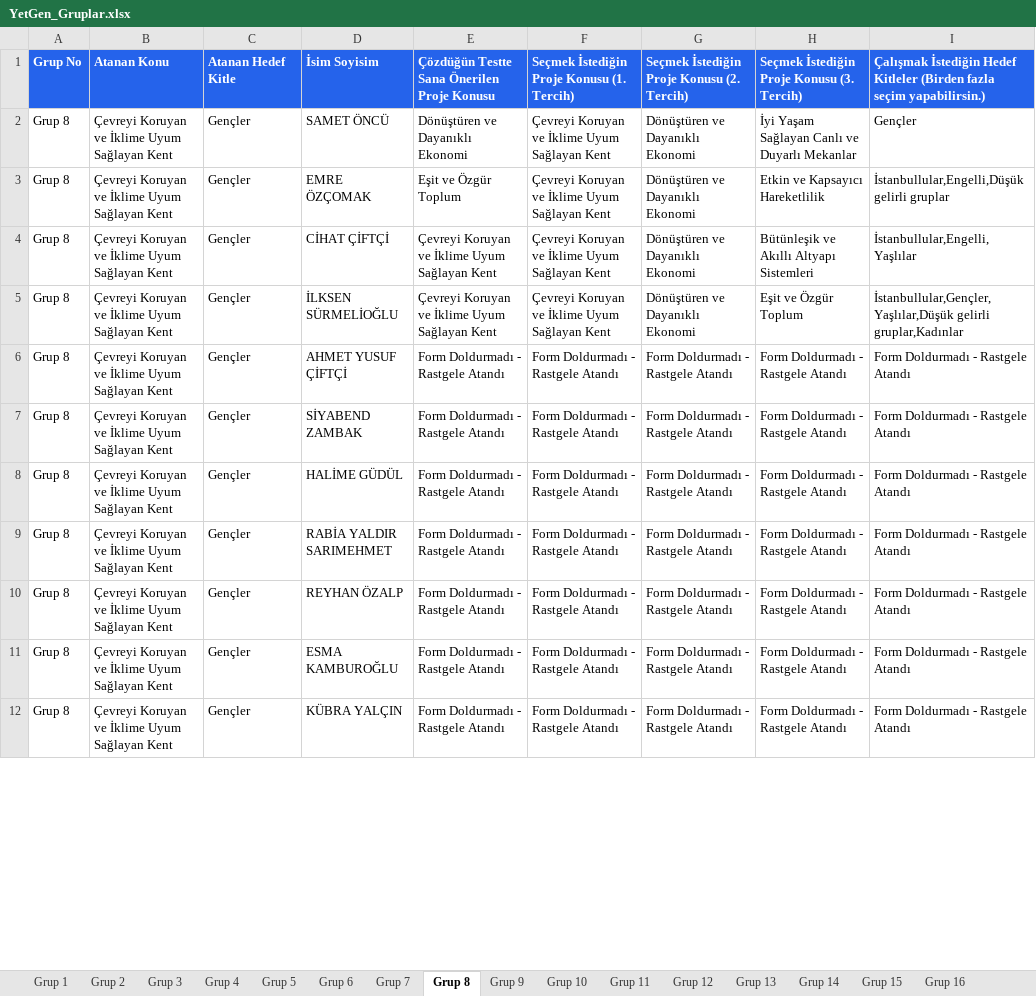
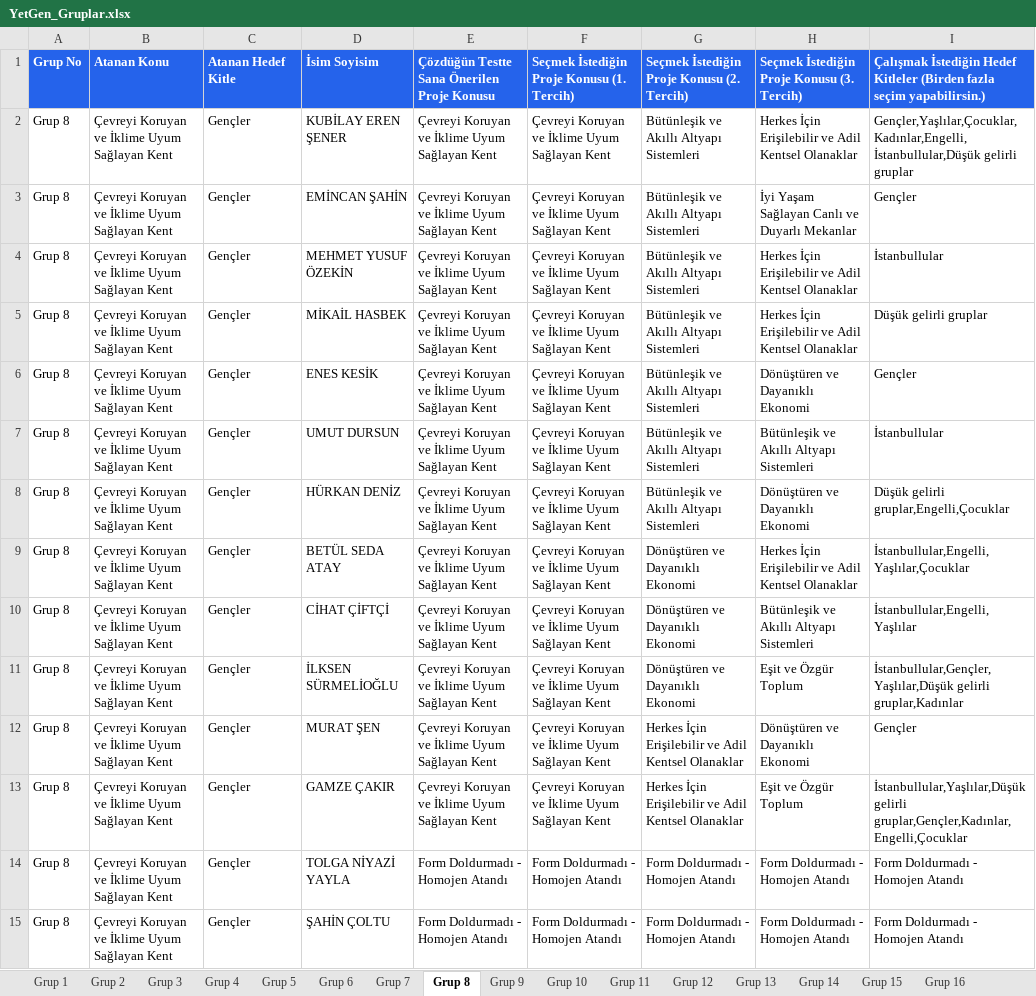
Before and after one commit to yetkingencler/gencyetenekgrupland-rma, an Excel workbook: dashboard/public/YetGen_Gruplar.xlsx, sheet Grup 8, drawn as a sheet; only a part is shown; values as stored, in another font and other column widths than the file's, no borders; removed rows and columns are numbered as before the commit, all else as after; the diff covers the shown part only; the diff names each change by its address in the sheet, - before the commit and + after, or states it on an @@ line.

```diff
--- a/dashboard/public/YetGen_Gruplar.xlsx (sheet Grup 8)
+++ b/dashboard/public/YetGen_Gruplar.xlsx (sheet Grup 8)
+row 2: Grup 8 | Çevreyi Koruyan ve İklime Uyum Sağlayan Kent | Gençler | KUBİLAY EREN ŞENER | Çevreyi Koruyan ve İklime Uyum Sağlayan Kent | Çevreyi Koruyan ve İklime Uyum Sağlayan Kent | Bütünleşik ve Akıllı Altyapı Sistemleri | Herkes İçin Erişilebilir ve Adil Kentsel Olanaklar | Gençler,Yaşlılar,Çocuklar,Kadınlar,Engelli,İstanbullular,Düşük gelirli gruplar
-D3: SAMET ÖNCÜ
+D3: EMİNCAN ŞAHİN
-E3: Dönüştüren ve Dayanıklı Ekonomi
+E3: Çevreyi Koruyan ve İklime Uyum Sağlayan Kent
-G3: Dönüştüren ve Dayanıklı Ekonomi
+G3: Bütünleşik ve Akıllı Altyapı Sistemleri
+row 4: Grup 8 | Çevreyi Koruyan ve İklime Uyum Sağlayan Kent | Gençler | MEHMET YUSUF ÖZEKİN | Çevreyi Koruyan ve İklime Uyum Sağlayan Kent | Çevreyi Koruyan ve İklime Uyum Sağlayan Kent | Bütünleşik ve Akıllı Altyapı Sistemleri | Herkes İçin Erişilebilir ve Adil Kentsel Olanaklar | İstanbullular
+row 5: Grup 8 | Çevreyi Koruyan ve İklime Uyum Sağlayan Kent | Gençler | MİKAİL HASBEK | Çevreyi Koruyan ve İklime Uyum Sağlayan Kent | Çevreyi Koruyan ve İklime Uyum Sağlayan Kent | Bütünleşik ve Akıllı Altyapı Sistemleri | Herkes İçin Erişilebilir ve Adil Kentsel Olanaklar | Düşük gelirli gruplar
+row 6: Grup 8 | Çevreyi Koruyan ve İklime Uyum Sağlayan Kent | Gençler | ENES KESİK | Çevreyi Koruyan ve İklime Uyum Sağlayan Kent | Çevreyi Koruyan ve İklime Uyum Sağlayan Kent | Bütünleşik ve Akıllı Altyapı Sistemleri | Dönüştüren ve Dayanıklı Ekonomi | Gençler
+row 7: Grup 8 | Çevreyi Koruyan ve İklime Uyum Sağlayan Kent | Gençler | UMUT DURSUN | Çevreyi Koruyan ve İklime Uyum Sağlayan Kent | Çevreyi Koruyan ve İklime Uyum Sağlayan Kent | Bütünleşik ve Akıllı Altyapı Sistemleri | Bütünleşik ve Akıllı Altyapı Sistemleri | İstanbullular
+row 8: Grup 8 | Çevreyi Koruyan ve İklime Uyum Sağlayan Kent | Gençler | HÜRKAN DENİZ | Çevreyi Koruyan ve İklime Uyum Sağlayan Kent | Çevreyi Koruyan ve İklime Uyum Sağlayan Kent | Bütünleşik ve Akıllı Altyapı Sistemleri | Dönüştüren ve Dayanıklı Ekonomi | Düşük gelirli gruplar,Engelli,Çocuklar
-D9: EMRE ÖZÇOMAK
+D9: BETÜL SEDA ATAY
-E9: Eşit ve Özgür Toplum
+E9: Çevreyi Koruyan ve İklime Uyum Sağlayan Kent
-H9: Etkin ve Kapsayıcı Hareketlilik
+H9: Herkes İçin Erişilebilir ve Adil Kentsel Olanaklar
-I9: İstanbullular,Engelli,Düşük gelirli gruplar
+I9: İstanbullular,Engelli,Yaşlılar,Çocuklar
-D12: AHMET YUSUF ÇİFTÇİ
+D12: MURAT ŞEN
-E12:E13: Form Doldurmadı - Rastgele Atandı
+E12:E13: Çevreyi Koruyan ve İklime Uyum Sağlayan Kent
-F12:F13: Form Doldurmadı - Rastgele Atandı
+F12:F13: Çevreyi Koruyan ve İklime Uyum Sağlayan Kent
-G12:G13: Form Doldurmadı - Rastgele Atandı
+G12:G13: Herkes İçin Erişilebilir ve Adil Kentsel Olanaklar
-H12: Form Doldurmadı - Rastgele Atandı
+H12: Dönüştüren ve Dayanıklı Ekonomi
-I12: Form Doldurmadı - Rastgele Atandı
+I12: Gençler
-D13: SİYABEND ZAMBAK
+D13: GAMZE ÇAKIR
-H13: Form Doldurmadı - Rastgele Atandı
+H13: Eşit ve Özgür Toplum
-I13: Form Doldurmadı - Rastgele Atandı
+I13: İstanbullular,Yaşlılar,Düşük gelirli gruplar,Gençler,Kadınlar,Engelli,Çocuklar
-row 8: Grup 8 | Çevreyi Koruyan ve İklime Uyum Sağlayan Kent | Gençler | HALİME GÜDÜL | Form Doldurmadı - Rastgele Atandı | Form Doldurmadı - Rastgele Atandı | Form Doldurmadı - Rastgele Atandı | Form Doldurmadı - Rastgele Atandı | Form Doldurmadı - Rastgele Atandı
-D14: RABİA YALDIR SARIMEHMET
+D14: TOLGA NİYAZİ YAYLA
-E14:E15: Form Doldurmadı - Rastgele Atandı
+E14:E15: Form Doldurmadı - Homojen Atandı
-F14:F15: Form Doldurmadı - Rastgele Atandı
+F14:F15: Form Doldurmadı - Homojen Atandı
-G14:G15: Form Doldurmadı - Rastgele Atandı
+G14:G15: Form Doldurmadı - Homojen Atandı
-H14:H15: Form Doldurmadı - Rastgele Atandı
+H14:H15: Form Doldurmadı - Homojen Atandı
-I14:I15: Form Doldurmadı - Rastgele Atandı
+I14:I15: Form Doldurmadı - Homojen Atandı
-D15: REYHAN ÖZALP
+D15: ŞAHİN ÇOLTU
-row 11: Grup 8 | Çevreyi Koruyan ve İklime Uyum Sağlayan Kent | Gençler | ESMA KAMBUROĞLU | Form Doldurmadı - Rastgele Atandı | Form Doldurmadı - Rastgele Atandı | Form Doldurmadı - Rastgele Atandı | Form Doldurmadı - Rastgele Atandı | Form Doldurmadı - Rastgele Atandı
-row 12: Grup 8 | Çevreyi Koruyan ve İklime Uyum Sağlayan Kent | Gençler | KÜBRA YALÇIN | Form Doldurmadı - Rastgele Atandı | Form Doldurmadı - Rastgele Atandı | Form Doldurmadı - Rastgele Atandı | Form Doldurmadı - Rastgele Atandı | Form Doldurmadı - Rastgele Atandı
```
Also changed, not shown: 3 removed rows and 65 edited cells elsewhere in this sheet, sheet Grup 7, sheet Grup 10, sheet Grup 14, sheet Grup 4, sheet Grup 5, sheet Grup 13, 15 more sheets, gruplanmis_kisiler_raporlu.xlsx, 5 other files.
